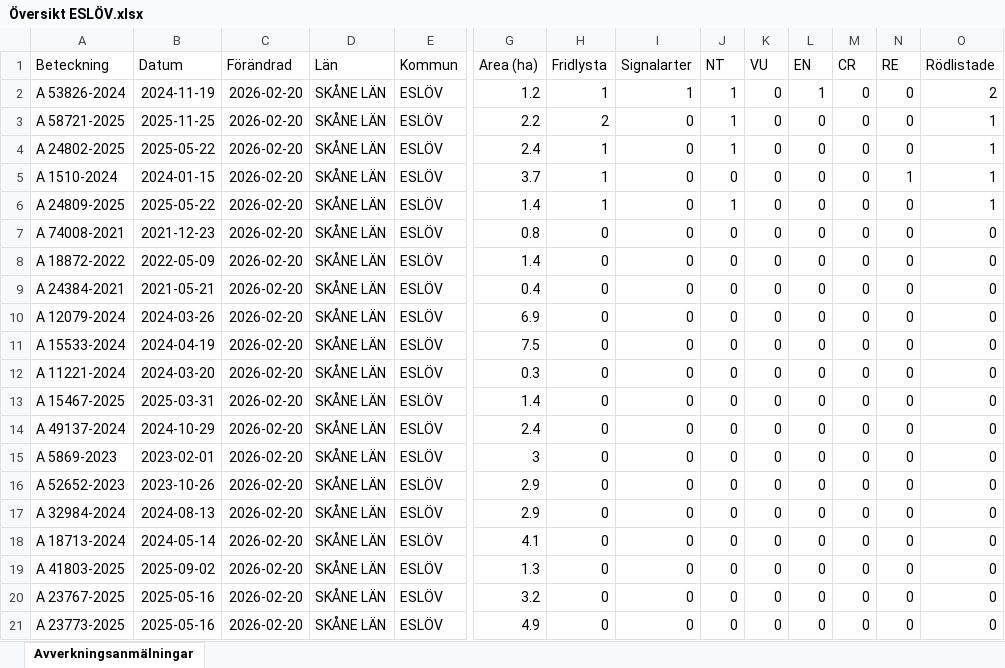
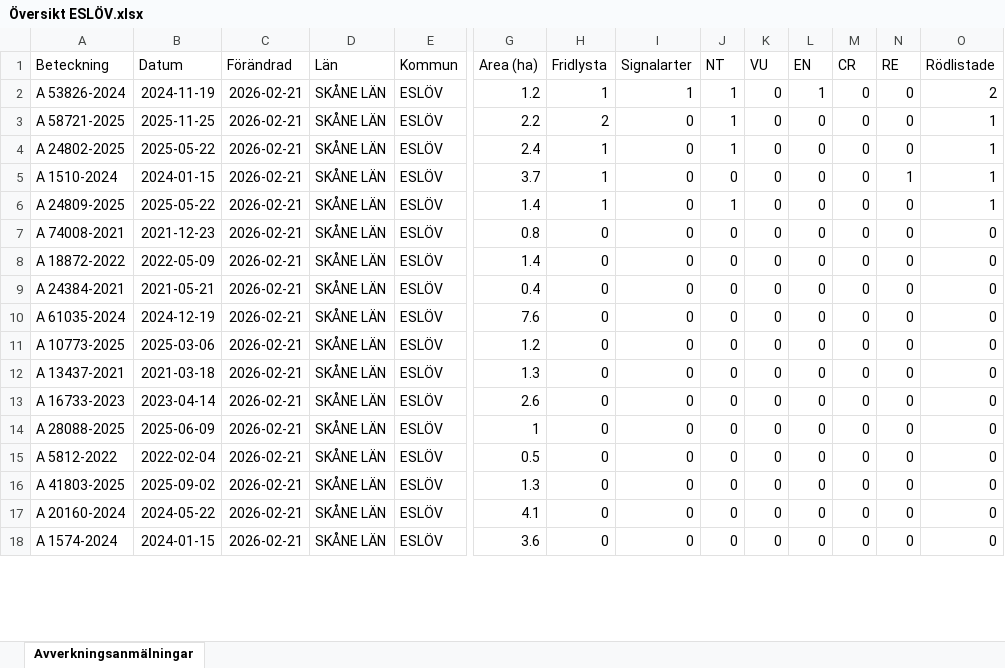
Before and after one commit to klasma/Logging_1285, an Excel workbook: Översikt ESLÖV.xlsx, sheet Avverkningsanmälningar, drawn as a sheet; only a part is shown, gaps mark what is left out; values as stored, in another font and other column widths than the file's, no borders; removed rows and columns are numbered as before the commit, all else as after; rows hold the shown columns only; the diff covers the shown part only; the diff names each change by its address in the sheet, - before the commit and + after, or states it on an @@ line.

```diff
--- a/Översikt ESLÖV.xlsx (sheet Avverkningsanmälningar)
+++ b/Översikt ESLÖV.xlsx (sheet Avverkningsanmälningar)
-C2:C9 (Förändrad): 2026-02-20
+C2:C9 (Förändrad): 2026-02-21
-row 10: A 12079-2024 | 2024-03-26 | 2026-02-20 | SKÅNE LÄN | ESLÖV | 6.9 | 0 | 0 | 0 | 0 | 0 | 0 | 0 | 0
-A10 (Beteckning): A 15533-2024
+A10 (Beteckning): A 61035-2024
-B10 (Datum): 2024-04-19
+B10 (Datum): 2024-12-19
-C10:C15 (Förändrad): 2026-02-20
+C10:C15 (Förändrad): 2026-02-21
-G10 (Area (ha)): 7.5
+G10 (Area (ha)): 7.6
-A11 (Beteckning): A 11221-2024
+A11 (Beteckning): A 10773-2025
-B11 (Datum): 2024-03-20
+B11 (Datum): 2025-03-06
-G11 (Area (ha)): 0.3
+G11 (Area (ha)): 1.2
-A12 (Beteckning): A 15467-2025
+A12 (Beteckning): A 13437-2021
-B12 (Datum): 2025-03-31
+B12 (Datum): 2021-03-18
-G12 (Area (ha)): 1.4
+G12 (Area (ha)): 1.3
-A13 (Beteckning): A 49137-2024
+A13 (Beteckning): A 16733-2023
-B13 (Datum): 2024-10-29
+B13 (Datum): 2023-04-14
-G13 (Area (ha)): 2.4
+G13 (Area (ha)): 2.6
-A14 (Beteckning): A 5869-2023
+A14 (Beteckning): A 28088-2025
-B14 (Datum): 2023-02-01
+B14 (Datum): 2025-06-09
-G14 (Area (ha)): 3
+G14 (Area (ha)): 1
-A15 (Beteckning): A 52652-2023
+A15 (Beteckning): A 5812-2022
-B15 (Datum): 2023-10-26
+B15 (Datum): 2022-02-04
-G15 (Area (ha)): 2.9
+G15 (Area (ha)): 0.5
-row 17: A 32984-2024 | 2024-08-13 | 2026-02-20 | SKÅNE LÄN | ESLÖV | 2.9 | 0 | 0 | 0 | 0 | 0 | 0 | 0 | 0
-row 18: A 18713-2024 | 2024-05-14 | 2026-02-20 | SKÅNE LÄN | ESLÖV | 4.1 | 0 | 0 | 0 | 0 | 0 | 0 | 0 | 0
-C16:C18 (Förändrad): 2026-02-20
+C16:C18 (Förändrad): 2026-02-21
-A17 (Beteckning): A 23767-2025
+A17 (Beteckning): A 20160-2024
-B17 (Datum): 2025-05-16
+B17 (Datum): 2024-05-22
-G17 (Area (ha)): 3.2
+G17 (Area (ha)): 4.1
-A18 (Beteckning): A 23773-2025
+A18 (Beteckning): A 1574-2024
-B18 (Datum): 2025-05-16
+B18 (Datum): 2024-01-15
-G18 (Area (ha)): 4.9
+G18 (Area (ha)): 3.6
```
Also changed, not shown: 10 added rows, 6 removed rows and 140 edited cells elsewhere in this sheet, artfynd/A 1510-2024 artfynd.xlsx, artfynd/A 24802-2025 artfynd.xlsx, 33 other files.
